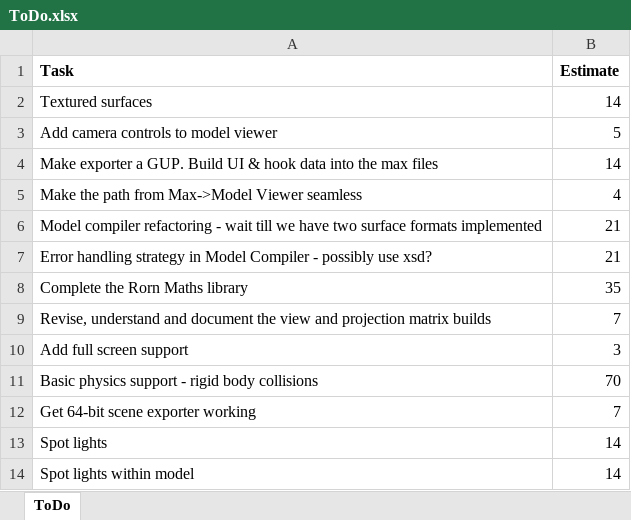
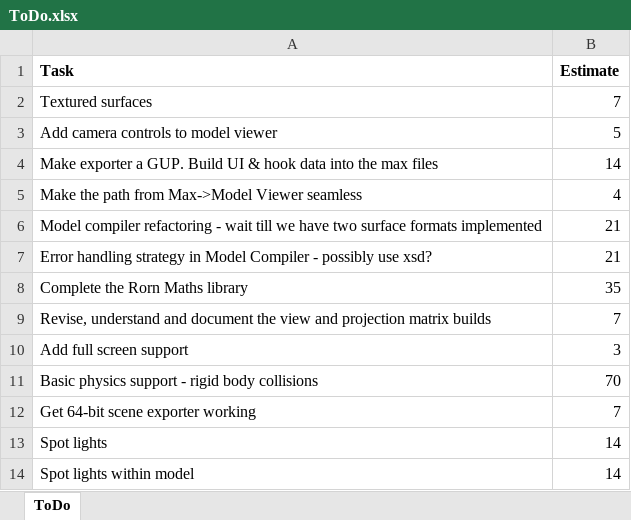
Before and after one commit to JonnyRivers/rorn, an Excel workbook: ToDo.xlsx, sheet ToDo, drawn as a sheet; values as stored, in another font and other column widths than the file's, no borders; the diff names each change by its address in the sheet, - before the commit and + after, or states it on an @@ line.

```diff
--- a/ToDo.xlsx (sheet ToDo)
+++ b/ToDo.xlsx (sheet ToDo)
-B2 (Estimate): 14
+B2 (Estimate): 7
```
Also changed, not shown: 17 other files.
